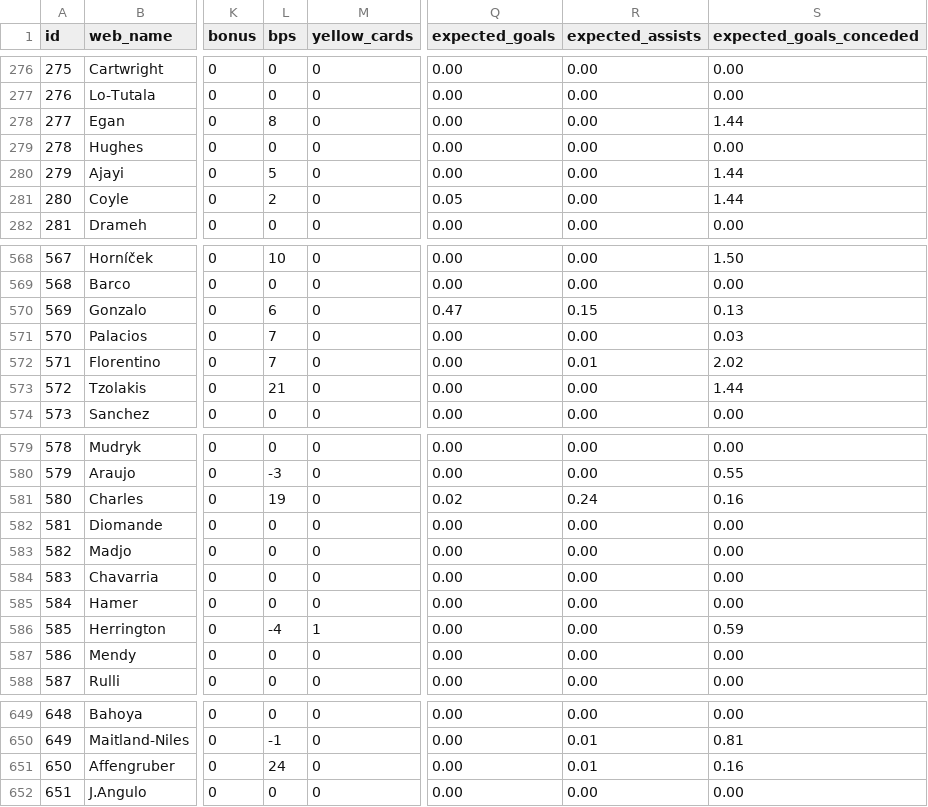
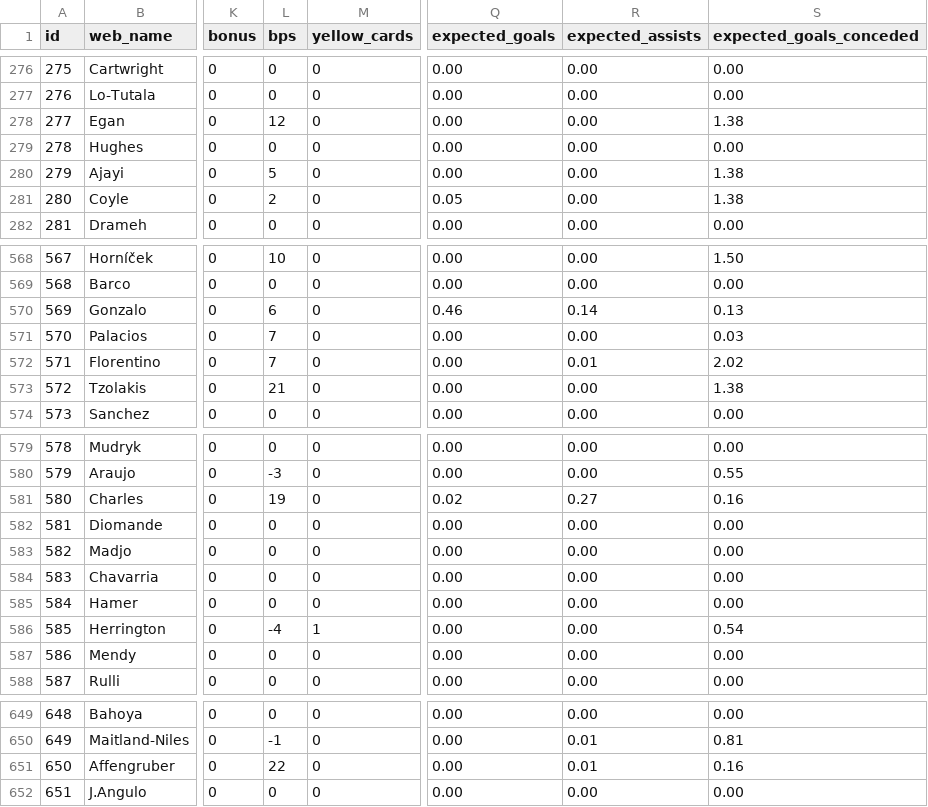
Before and after one commit to tsrng5b7zw-bot/sync, a CSV file: data/latest/live_gw7.csv, drawn as a sheet; only a part is shown, gaps mark what is left out; the diff covers the shown part only; the diff names each change by its address in the sheet, - before the commit and + after, or states it on an @@ line.

```diff
--- a/data/latest/live_gw7.csv
+++ b/data/latest/live_gw7.csv
-L278 (bps): 8
+L278 (bps): 12
-S278 (expected_goals_conceded): 1.44
+S278 (expected_goals_conceded): 1.38
-S280:S281 (expected_goals_conceded): 1.44
+S280:S281 (expected_goals_conceded): 1.38
-Q570 (expected_goals): 0.47
+Q570 (expected_goals): 0.46
-R570 (expected_assists): 0.15
+R570 (expected_assists): 0.14
-S573 (expected_goals_conceded): 1.44
+S573 (expected_goals_conceded): 1.38
-R581 (expected_assists): 0.24
+R581 (expected_assists): 0.27
-S586 (expected_goals_conceded): 0.59
+S586 (expected_goals_conceded): 0.54
-L651 (bps): 24
+L651 (bps): 22
```
Also changed, not shown: 20 edited cells elsewhere in this file, data/latest/players.csv, data/prices/2026-10-17.csv, 5 other files.
